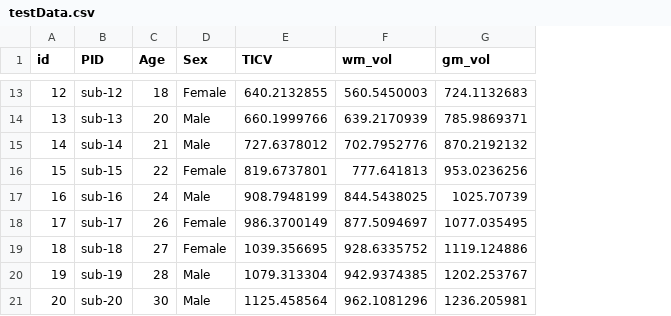
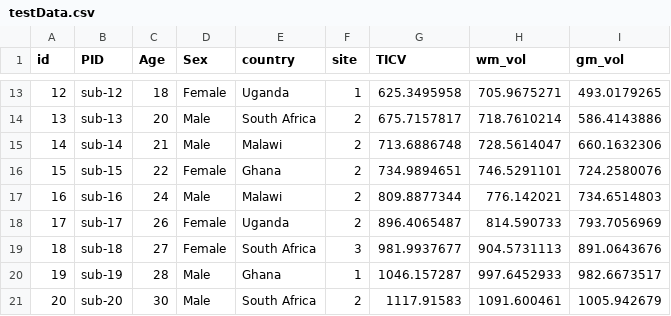
Before and after one commit to Nialljb/beta-dashboard, a CSV file: testData.csv, drawn as a sheet; only a part is shown, gaps mark what is left out; addresses are those after the commit; the diff covers the shown part only; the diff names each change by its address in the sheet, - before the commit and + after, or states it on an @@ line.

```diff
--- a/testData.csv
+++ b/testData.csv
+column E (country), rows 13-21: Uganda | South Africa | Malawi | Ghana | Malawi | Uganda | South Africa | Ghana | South Africa
+column F (site), rows 13-21: 1 | 2 | 2 | 2 | 2 | 2 | 3 | 1 | 2
-G13 (TICV): 640.2132855
+G13 (TICV): 625.3495958
-H13 (wm_vol): 560.5450003
+H13 (wm_vol): 705.9675271
-I13 (gm_vol): 724.1132683
+I13 (gm_vol): 493.0179265
-G14 (TICV): 660.1999766
+G14 (TICV): 675.7157817
-H14 (wm_vol): 639.2170939
+H14 (wm_vol): 718.7610214
-I14 (gm_vol): 785.9869371
+I14 (gm_vol): 586.4143886
-G15 (TICV): 727.6378012
+G15 (TICV): 713.6886748
-H15 (wm_vol): 702.7952776
+H15 (wm_vol): 728.5614047
-I15 (gm_vol): 870.2192132
+I15 (gm_vol): 660.1632306
-G16 (TICV): 819.6737801
+G16 (TICV): 734.9894651
-H16 (wm_vol): 777.641813
+H16 (wm_vol): 746.5291101
-I16 (gm_vol): 953.0236256
+I16 (gm_vol): 724.2580076
-G17 (TICV): 908.7948199
+G17 (TICV): 809.8877344
-H17 (wm_vol): 844.5438025
+H17 (wm_vol): 776.142021
-I17 (gm_vol): 1025.70739
+I17 (gm_vol): 734.6514803
-G18 (TICV): 986.3700149
+G18 (TICV): 896.4065487
-H18 (wm_vol): 877.5094697
+H18 (wm_vol): 814.590733
-I18 (gm_vol): 1077.035495
+I18 (gm_vol): 793.7056969
-G19 (TICV): 1039.356695
+G19 (TICV): 981.9937677
-H19 (wm_vol): 928.6335752
+H19 (wm_vol): 904.5731113
-I19 (gm_vol): 1119.124886
+I19 (gm_vol): 891.0643676
-G20 (TICV): 1079.313304
+G20 (TICV): 1046.157287
-H20 (wm_vol): 942.9374385
+H20 (wm_vol): 997.6452933
-I20 (gm_vol): 1202.253767
+I20 (gm_vol): 982.6673517
-G21 (TICV): 1125.458564
+G21 (TICV): 1117.91583
-H21 (wm_vol): 962.1081296
+H21 (wm_vol): 1091.600461
-I21 (gm_vol): 1236.205981
+I21 (gm_vol): 1005.942679
```
Also changed, not shown: 30 edited cells elsewhere in this file, 3 other files.
